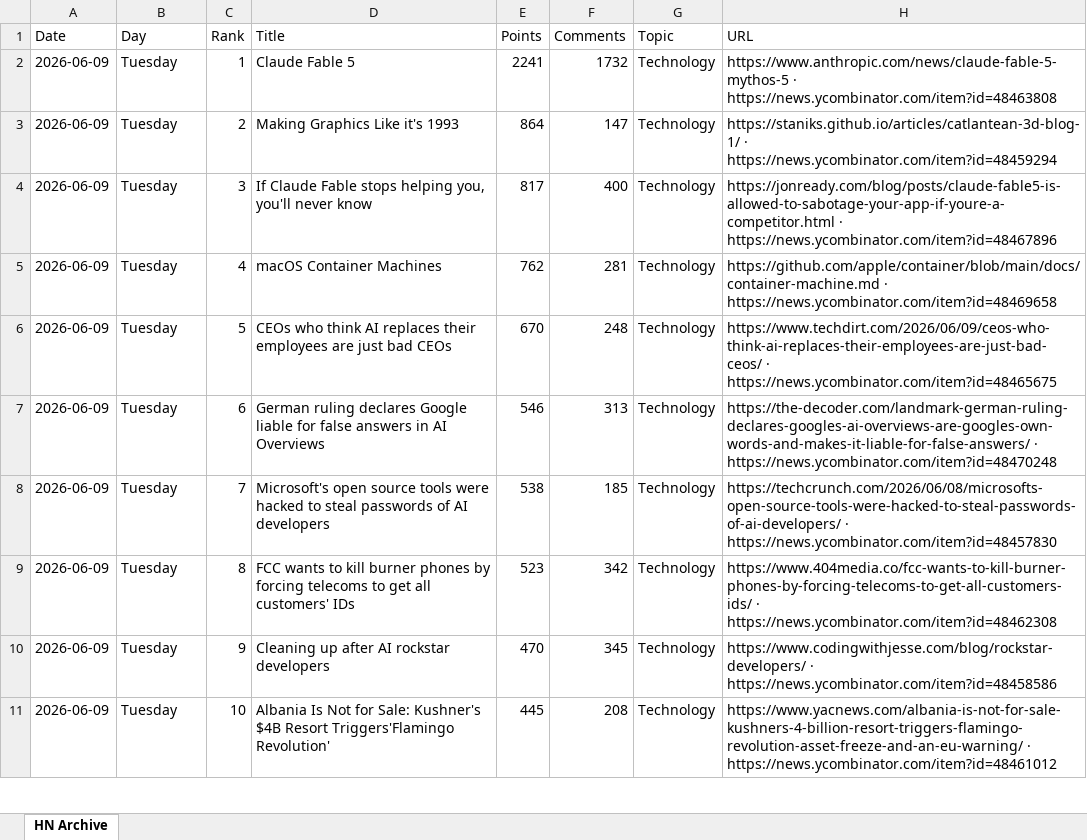
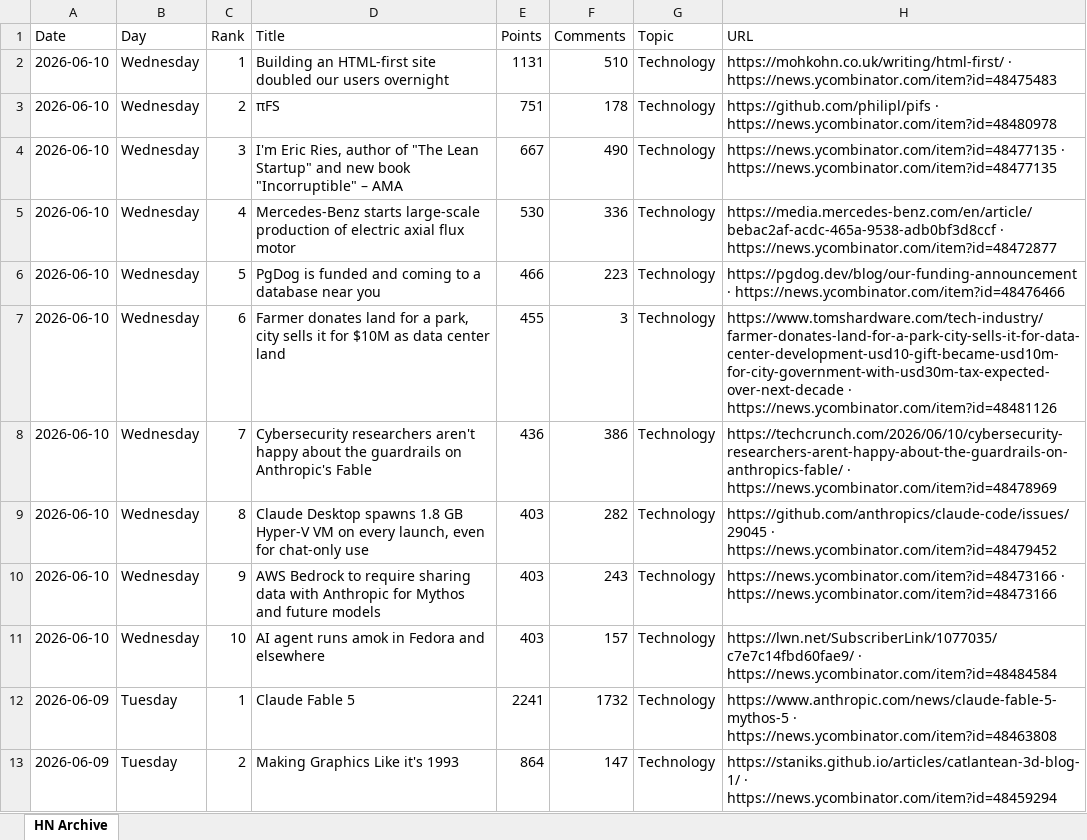
Before and after one commit to hankang156-eng/daily-digest, an Excel workbook: data/hn/hn_archive.xlsx, sheet HN Archive, drawn as a sheet; only a part is shown; the shorter side is filled out with more unchanged rows; values as stored, in another font and other column widths than the file's, no borders; the diff names each change by its address in the sheet, - before the commit and + after, or states it on an @@ line.

```diff
--- a/data/hn/hn_archive.xlsx (sheet HN Archive)
+++ b/data/hn/hn_archive.xlsx (sheet HN Archive)
+row 2: 2026-06-10 | Wednesday | 1 | Building an HTML-first site doubled our users overnight | 1131 | 510 | Technology | https://mohkohn.co.uk/writing/html-first/ · https://news.ycombinator.com/item?id=48475483
+row 3: 2026-06-10 | Wednesday | 2 | πFS | 751 | 178 | Technology | https://github.com/philipl/pifs · https://news.ycombinator.com/item?id=48480978
+row 4: 2026-06-10 | Wednesday | 3 | I'm Eric Ries, author of "The Lean Startup" and new book "Incorruptible" – AMA | 667 | 490 | Technology | https://news.ycombinator.com/item?id=48477135 · https://news.ycombinator.com/item?id=48477135
+row 5: 2026-06-10 | Wednesday | 4 | Mercedes‑Benz starts large‑scale production of electric axial flux motor | 530 | 336 | Technology | https://media.mercedes-benz.com/en/article/bebac2af-acdc-465a-9538-adb0bf3d8ccf · https://news.ycombinator.com/item?id=48472877
+row 6: 2026-06-10 | Wednesday | 5 | PgDog is funded and coming to a database near you | 466 | 223 | Technology | https://pgdog.dev/blog/our-funding-announcement · https://news.ycombinator.com/item?id=48476466
+row 7: 2026-06-10 | Wednesday | 6 | Farmer donates land for a park, city sells it for $10M as data center land | 455 | 3 | Technology | https://www.tomshardware.com/tech-industry/farmer-donates-land-for-a-park-city-sells-it-for-data-center-development-usd10-gift-became-usd10m-for-city-government-with-usd30m-tax-expected-over-next-decade · https://news.ycombinator.com/item?id=48481126
+row 8: 2026-06-10 | Wednesday | 7 | Cybersecurity researchers aren't happy about the guardrails on Anthropic's Fable | 436 | 386 | Technology | https://techcrunch.com/2026/06/10/cybersecurity-researchers-arent-happy-about-the-guardrails-on-anthropics-fable/ · https://news.ycombinator.com/item?id=48478969
+row 9: 2026-06-10 | Wednesday | 8 | Claude Desktop spawns 1.8 GB Hyper-V VM on every launch, even for chat-only use | 403 | 282 | Technology | https://github.com/anthropics/claude-code/issues/29045 · https://news.ycombinator.com/item?id=48479452
+row 10: 2026-06-10 | Wednesday | 9 | AWS Bedrock to require sharing data with Anthropic for Mythos and future models | 403 | 243 | Technology | https://news.ycombinator.com/item?id=48473166 · https://news.ycombinator.com/item?id=48473166
+row 11: 2026-06-10 | Wednesday | 10 | AI agent runs amok in Fedora and elsewhere | 403 | 157 | Technology | https://lwn.net/SubscriberLink/1077035/c7e7c14fbd60fae9/ · https://news.ycombinator.com/item?id=48484584
```
Also changed, not shown: data/digest_archives/dd_archive.xlsx, 9 other files.
